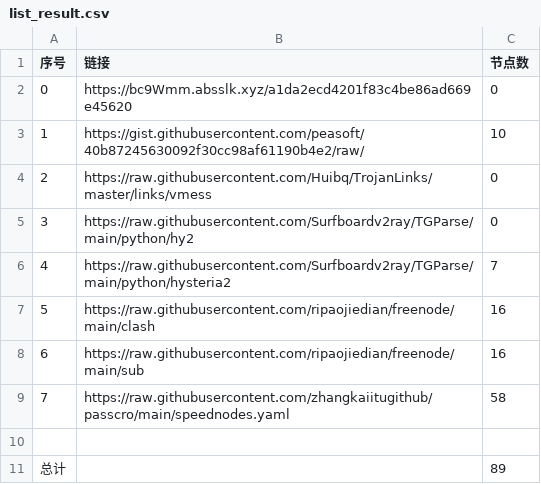
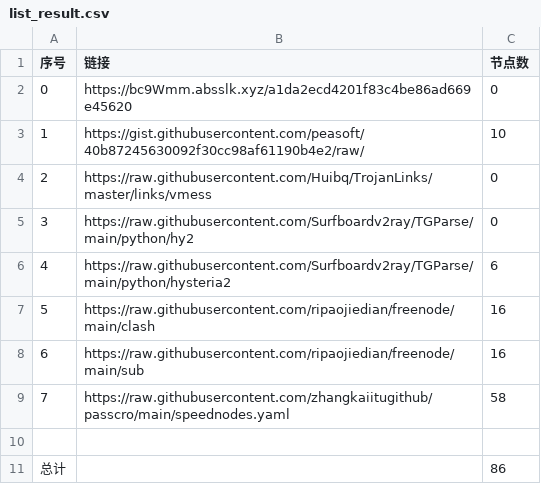
Before and after one commit to sangosbanikz/NoMoreWalls, a CSV file: list_result.csv, drawn as a sheet.

```diff
--- a/list_result.csv
+++ b/list_result.csv
@@ -5,3 +5,3 @@
 3,https://raw.githubusercontent.com/Surfboardv2ray/TGParse/main/python/hy2,0
-4,https://raw.githubusercontent.com/Surfboardv2ray/TGParse/main/python/hysteria2,7
+4,https://raw.githubusercontent.com/Surfboardv2ray/TGParse/main/python/hysteria2,6
 5,https://raw.githubusercontent.com/ripaojiedian/freenode/main/clash,16
@@ -10,2 +10,2 @@
 
-总计,,89
+总计,,86
```
Also changed, not shown: 16 other files.
